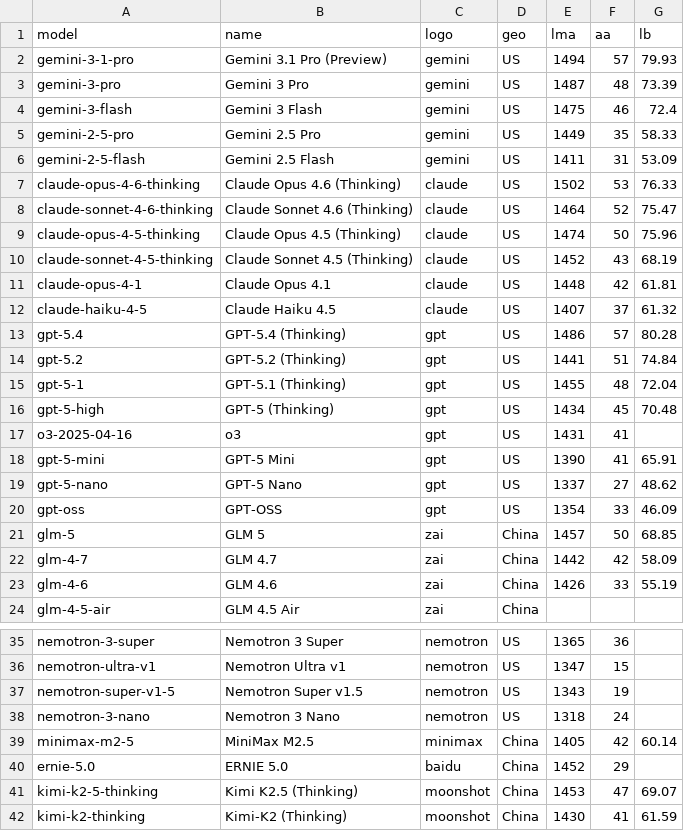
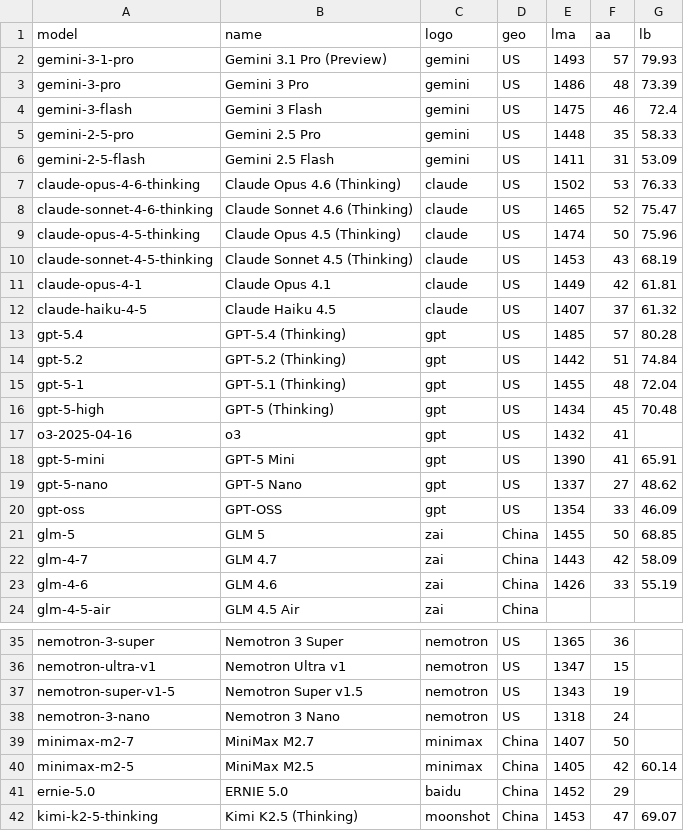
Before and after one commit to Franri3008/ai-model-leaderboard, a CSV file: data/processed.csv, drawn as a sheet; only a part is shown, gaps mark what is left out; the shorter side is filled out with more unchanged rows.

```diff
--- a/data/processed.csv
+++ b/data/processed.csv
@@ -1,18 +1,18 @@
 model;name;logo;geo;lma;aa;lb
-gemini-3-1-pro;Gemini 3.1 Pro (Preview);gemini;US;1494;57;79.93
-gemini-3-pro;Gemini 3 Pro;gemini;US;1487;48;73.39
+gemini-3-1-pro;Gemini 3.1 Pro (Preview);gemini;US;1493;57;79.93
+gemini-3-pro;Gemini 3 Pro;gemini;US;1486;48;73.39
 gemini-3-flash;Gemini 3 Flash;gemini;US;1475;46;72.4
-gemini-2-5-pro;Gemini 2.5 Pro;gemini;US;1449;35;58.33
+gemini-2-5-pro;Gemini 2.5 Pro;gemini;US;1448;35;58.33
 gemini-2-5-flash;Gemini 2.5 Flash;gemini;US;1411;31;53.09
 claude-opus-4-6-thinking;Claude Opus 4.6 (Thinking);claude;US;1502;53;76.33
-claude-sonnet-4-6-thinking;Claude Sonnet 4.6 (Thinking);claude;US;1464;52;75.47
+claude-sonnet-4-6-thinking;Claude Sonnet 4.6 (Thinking);claude;US;1465;52;75.47
 claude-opus-4-5-thinking;Claude Opus 4.5 (Thinking);claude;US;1474;50;75.96
-claude-sonnet-4-5-thinking;Claude Sonnet 4.5 (Thinking);claude;US;1452;43;68.19
-claude-opus-4-1;Claude Opus 4.1;claude;US;1448;42;61.81
+claude-sonnet-4-5-thinking;Claude Sonnet 4.5 (Thinking);claude;US;1453;43;68.19
+claude-opus-4-1;Claude Opus 4.1;claude;US;1449;42;61.81
 claude-haiku-4-5;Claude Haiku 4.5;claude;US;1407;37;61.32
-gpt-5.4;GPT-5.4 (Thinking);gpt;US;1486;57;80.28
-gpt-5.2;GPT-5.2 (Thinking);gpt;US;1441;51;74.84
+gpt-5.4;GPT-5.4 (Thinking);gpt;US;1485;57;80.28
+gpt-5.2;GPT-5.2 (Thinking);gpt;US;1442;51;74.84
 gpt-5-1;GPT-5.1 (Thinking);gpt;US;1455;48;72.04
 gpt-5-high;GPT-5 (Thinking);gpt;US;1434;45;70.48
-o3-2025-04-16;o3;gpt;US;1431;41;
+o3-2025-04-16;o3;gpt;US;1432;41;
 gpt-5-mini;GPT-5 Mini;gpt;US;1390;41;65.91
@@ -20,4 +20,4 @@ gpt-5-nano;GPT-5 Nano;gpt;US;1337;27;48.62
 gpt-oss;GPT-OSS;gpt;US;1354;33;46.09
-glm-5;GLM 5;zai;China;1457;50;68.85
-glm-4-7;GLM 4.7;zai;China;1442;42;58.09
+glm-5;GLM 5;zai;China;1455;50;68.85
+glm-4-7;GLM 4.7;zai;China;1443;42;58.09
 glm-4-6;GLM 4.6;zai;China;1426;33;55.19
@@ -38,2 +38,3 @@ nemotron-super-v1-5;Nemotron Super v1.5;nemotron;US;1343;19;
 nemotron-3-nano;Nemotron 3 Nano;nemotron;US;1318;24;
+minimax-m2-7;MiniMax M2.7;minimax;China;1407;50;
 minimax-m2-5;MiniMax M2.5;minimax;China;1405;42;60.14
```
Also changed, not shown: data/history.csv, 4 other files.
